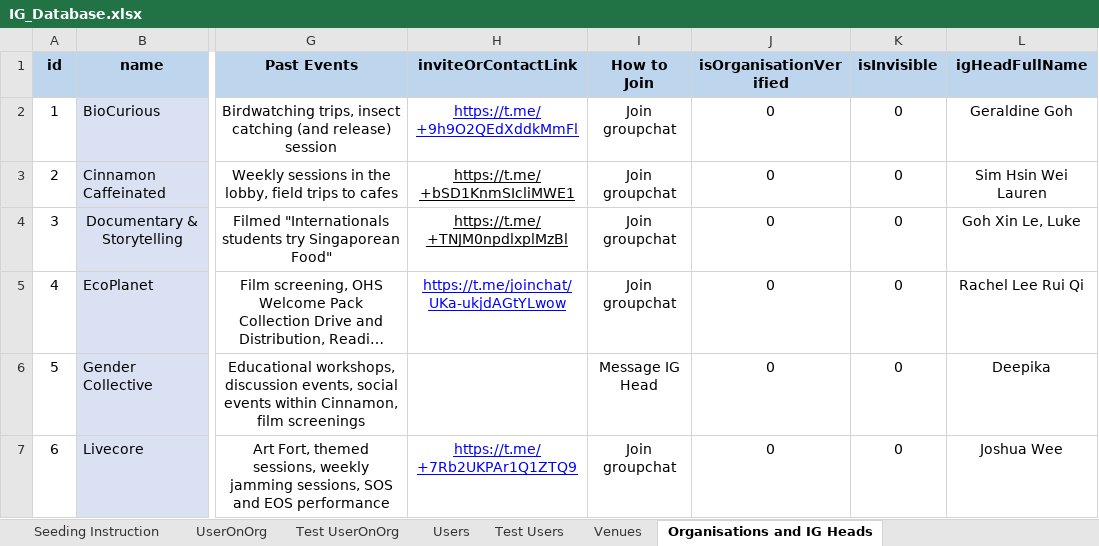
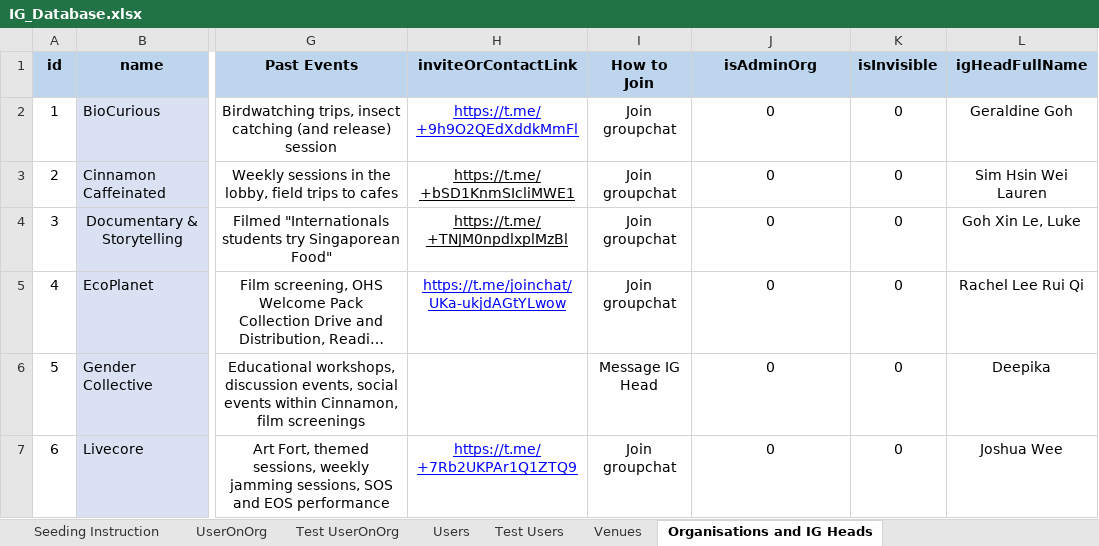
Before and after one commit to usdevs/uscwebsite-hackathon-backend, an Excel workbook: IG_Database.xlsx, sheet Organisations and IG Heads, drawn as a sheet; only a part is shown, gaps mark what is left out; long unchanged cells end in …; values as stored, in another font and other column widths than the file's, no borders; the diff names each change by its address in the sheet, - before the commit and + after, or states it on an @@ line.

Commit message:
Rename to isAdminOrg and fix routes

```diff
--- a/IG_Database.xlsx (sheet Organisations and IG Heads)
+++ b/IG_Database.xlsx (sheet Organisations and IG Heads)
-J1: isOrganisationVerified
+J1: isAdminOrg
```
Also changed, not shown: 8 other files.
